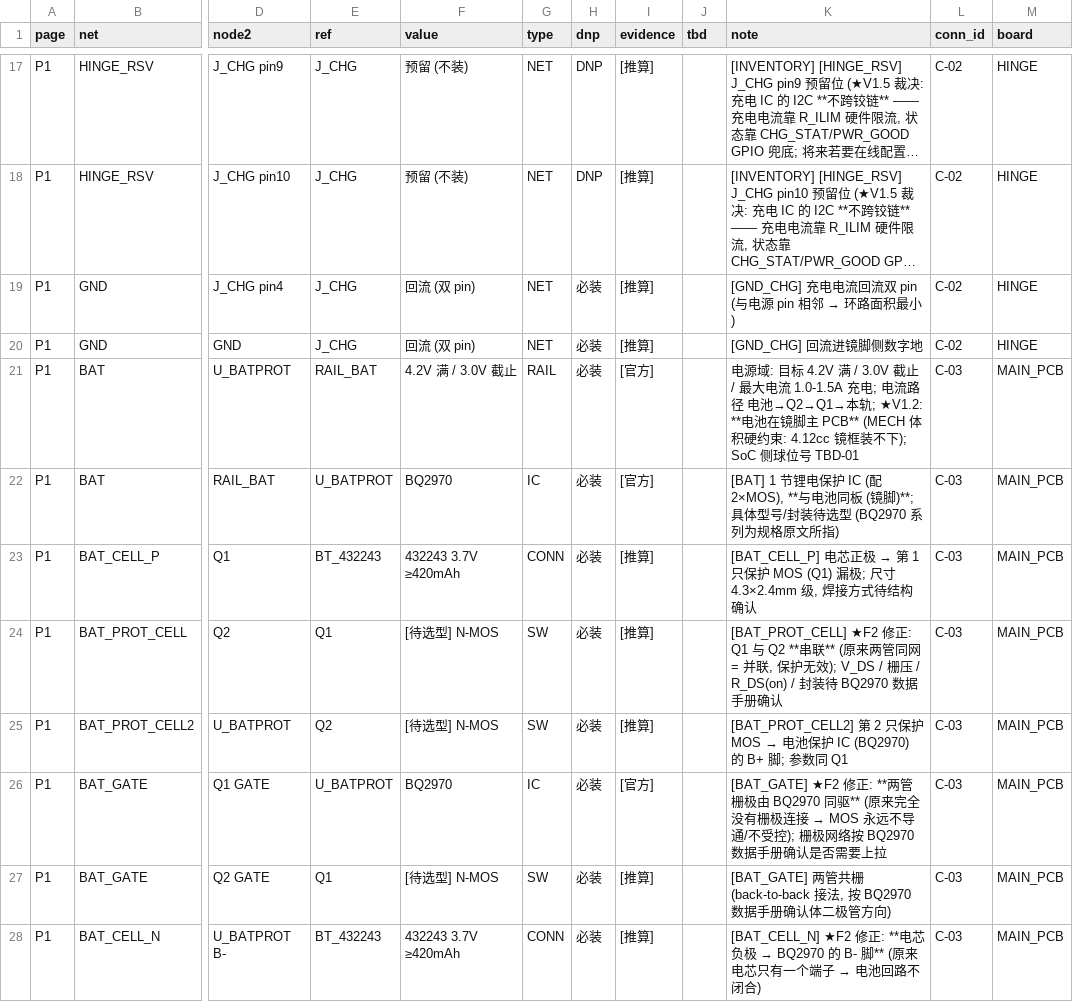
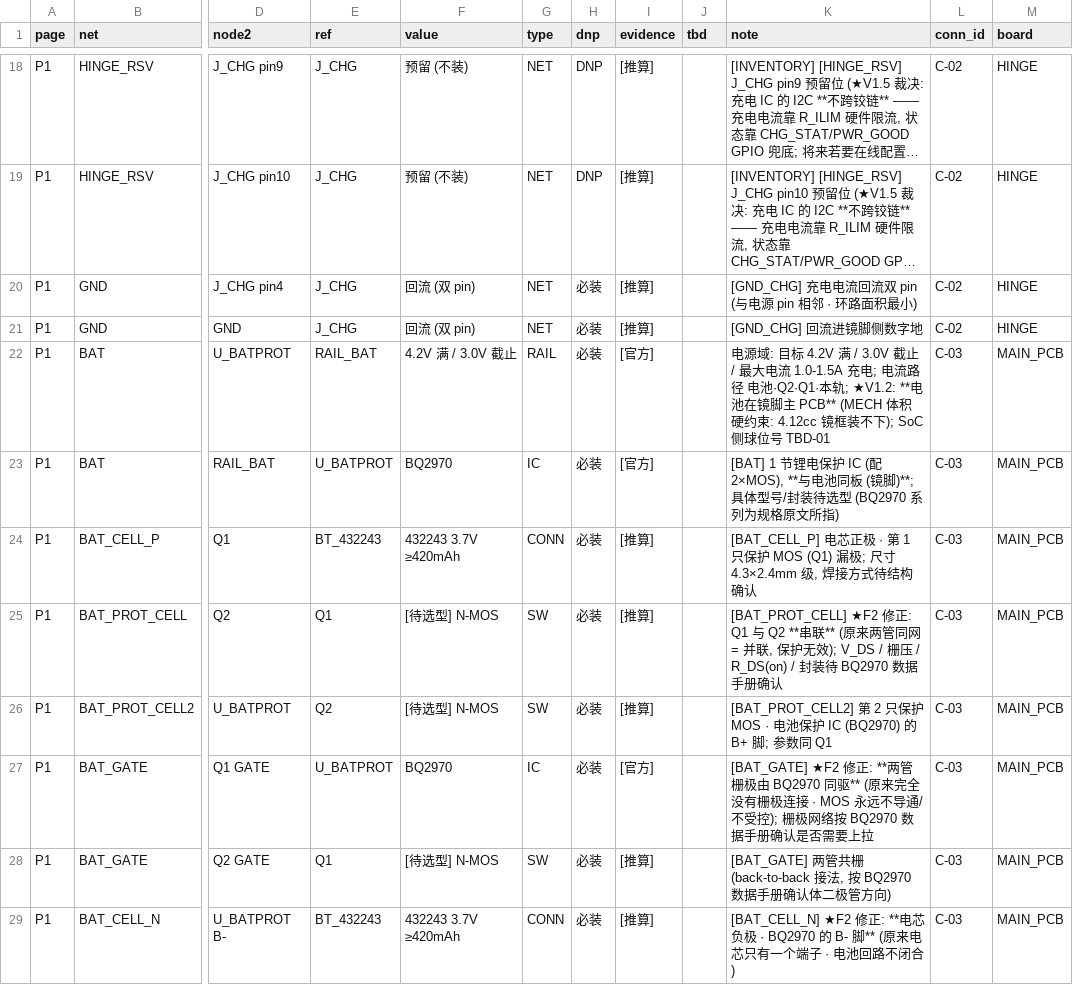
Before and after one commit to yuewuya20180928/OD_GLASS, a CSV file: projects/smart_glasses/HW/netlist_v1.csv, drawn as a sheet; only a part is shown, gaps mark what is left out; long unchanged cells end in …; addresses are those after the commit; the diff covers the shown part only; the diff names each change by its address in the sheet, - before the commit and + after, or states it on an @@ line.

```diff
--- a/projects/smart_glasses/HW/netlist_v1.csv
+++ b/projects/smart_glasses/HW/netlist_v1.csv
@@ K20 (note): [GND_CHG] 充电电流回流双 pin (与电源 pin 相邻 → 环路面积最小) → [GND_CHG] 充电电流回流双 pin (与电源 pin 相邻 · 环路面积最小) @@
-K22 (note): …径 电池→Q2→Q1→本轨; ★V1.2:…
+K22 (note): …径 电池·Q2·Q1·本轨; ★V1.2:…
@@ K24 (note): …芯正极 → 第 1 只… → …芯正极 · 第 1 只… @@
@@ K26 (note): …保护 MOS → 电池保护… → …保护 MOS · 电池保护… @@
@@ K27 (note): …极连接 → MOS 永远不… → …极连接 · MOS 永远不… @@
@@ K29 (note): …芯负极 → BQ2970 的 B- 脚** (原来电芯只有一个端子 → 电池回路… → …芯负极 · BQ2970 的 B- 脚** (原来电芯只有一个端子 · 电池回路… @@
```
Also changed, not shown: 5 added rows and 93 edited cells elsewhere in this file, projects/smart_glasses/HW/BOM_v1.csv, 28 other files.
